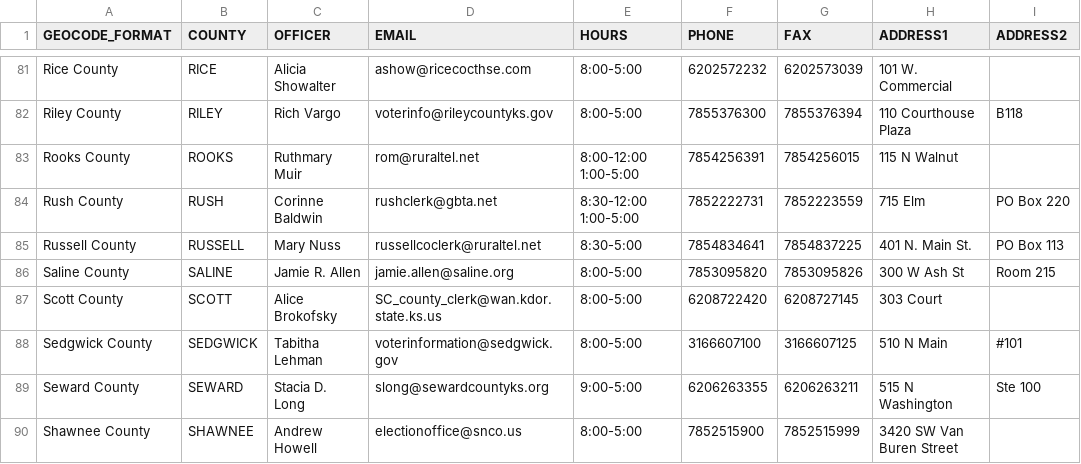
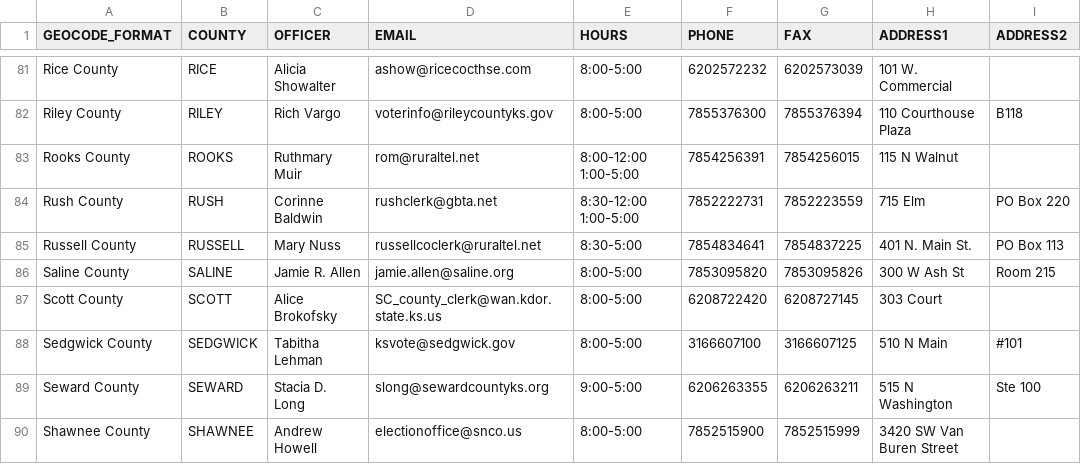
Before and after one commit to BlueprintKansas/ksvotes.org, a CSV file: county-clerks.csv, drawn as a sheet; only a part is shown, gaps mark what is left out; the diff names each change by its address in the sheet, - before the commit and + after, or states it on an @@ line.

Commit message:
Sedgwick change (#455)

```diff
--- a/county-clerks.csv
+++ b/county-clerks.csv
-D88 (EMAIL): voterinformation@sedgwick.gov
+D88 (EMAIL): ksvote@sedgwick.gov
```
